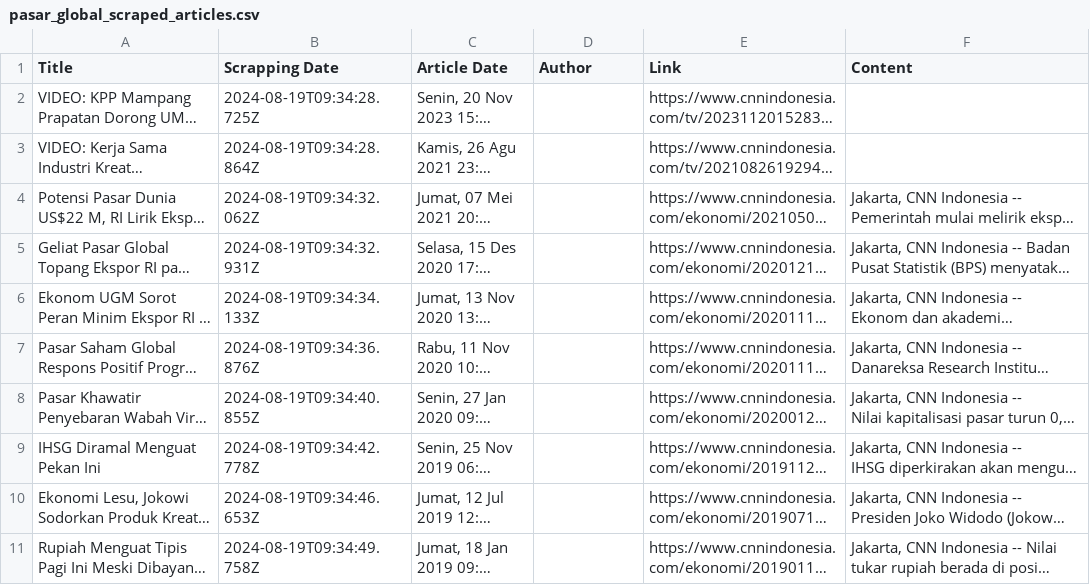
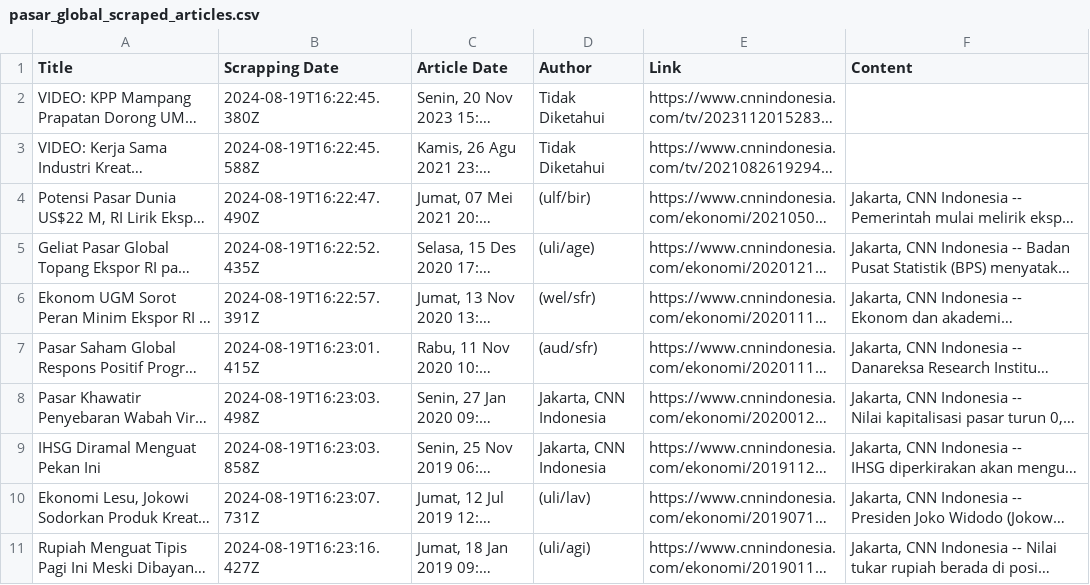
Before and after one commit to rizits/SentimenProject, a CSV file: sentimen/cnn-crawler/scraped_articles/pasar_global_scraped_articles.csv, drawn as a sheet; long unchanged cells end in …; the diff names each change by its address in the sheet, - before the commit and + after, or states it on an @@ line.

```diff
--- a/sentimen/cnn-crawler/scraped_articles/pasar_global_scraped_articles.csv
+++ b/sentimen/cnn-crawler/scraped_articles/pasar_global_scraped_articles.csv
-B2 (Scrapping Date): 2024-08-19T09:34:28.725Z
+B2 (Scrapping Date): 2024-08-19T16:22:45.380Z
-D2:D3 (Author): (empty)
+D2:D3 (Author): Tidak Diketahui
-B3 (Scrapping Date): 2024-08-19T09:34:28.864Z
+B3 (Scrapping Date): 2024-08-19T16:22:45.588Z
-B4 (Scrapping Date): 2024-08-19T09:34:32.062Z
+B4 (Scrapping Date): 2024-08-19T16:22:47.490Z
-D4 (Author): (empty)
+D4 (Author): (ulf/bir)
-B5 (Scrapping Date): 2024-08-19T09:34:32.931Z
+B5 (Scrapping Date): 2024-08-19T16:22:52.435Z
-D5 (Author): (empty)
+D5 (Author): (uli/age)
-B6 (Scrapping Date): 2024-08-19T09:34:34.133Z
+B6 (Scrapping Date): 2024-08-19T16:22:57.391Z
-D6 (Author): (empty)
+D6 (Author): (wel/sfr)
-B7 (Scrapping Date): 2024-08-19T09:34:36.876Z
+B7 (Scrapping Date): 2024-08-19T16:23:01.415Z
-D7 (Author): (empty)
+D7 (Author): (aud/sfr)
-B8 (Scrapping Date): 2024-08-19T09:34:40.855Z
+B8 (Scrapping Date): 2024-08-19T16:23:03.498Z
-D8:D9 (Author): (empty)
+D8:D9 (Author): Jakarta, CNN Indonesia
-B9 (Scrapping Date): 2024-08-19T09:34:42.778Z
+B9 (Scrapping Date): 2024-08-19T16:23:03.858Z
-B10 (Scrapping Date): 2024-08-19T09:34:46.653Z
+B10 (Scrapping Date): 2024-08-19T16:23:07.731Z
-D10 (Author): (empty)
+D10 (Author): (uli/lav)
-B11 (Scrapping Date): 2024-08-19T09:34:49.758Z
+B11 (Scrapping Date): 2024-08-19T16:23:16.427Z
-D11 (Author): (empty)
+D11 (Author): (uli/agi)
```
Also changed, not shown: sentimen/cnn-crawler/scraped_articles/imbal_hasil_scraped_articles.csv, sentimen/cnn-crawler/scraped_articles/sentimen_pasar_scraped_articles.csv, 7 other files.
